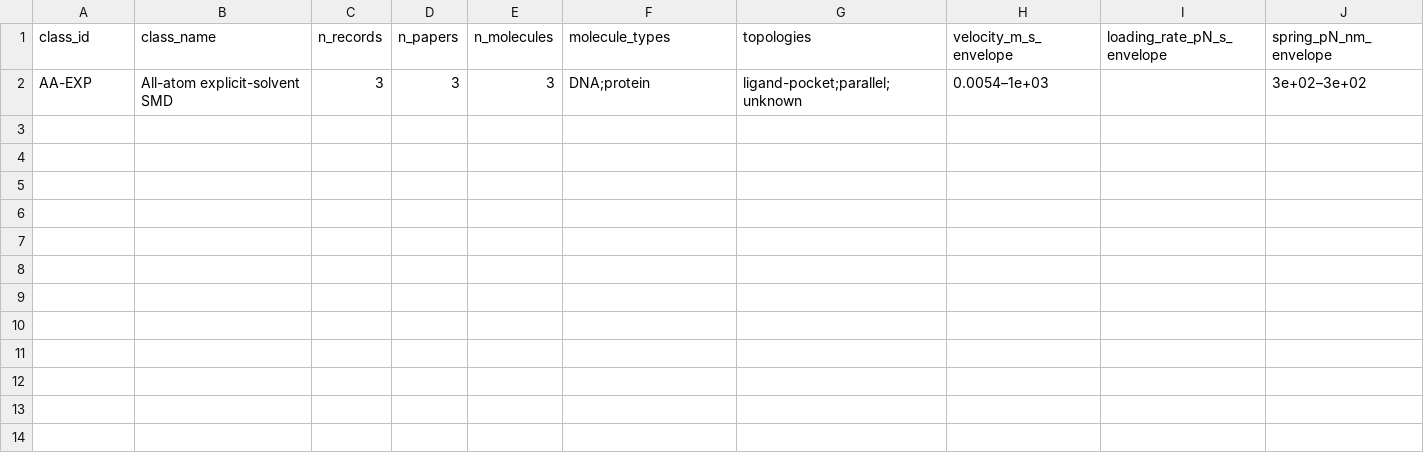
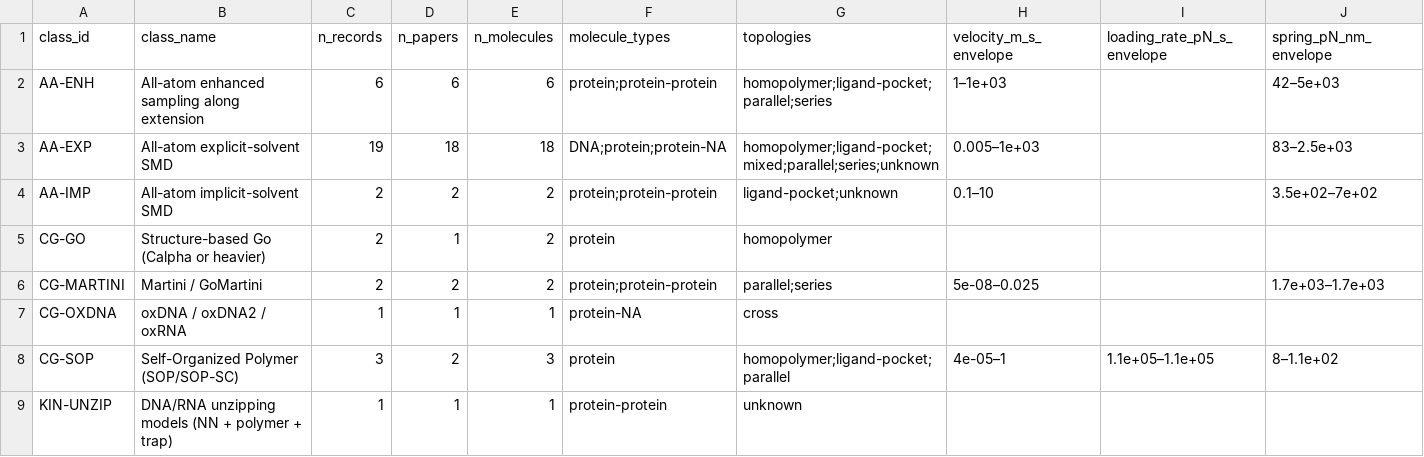
Before and after one commit to MattH55/smash-sim, a CSV file: data/views/per_class.csv, drawn as a sheet; only a part is shown; removed rows and columns are numbered as before the commit, all else as after; rows hold the shown columns only; the diff names each change by its address in the sheet, - before the commit and + after, or states it on an @@ line.

```diff
--- a/data/views/per_class.csv
+++ b/data/views/per_class.csv
-row 2: AA-EXP | All-atom explicit-solvent SMD | 3 | 3 | 3 | DNA;protein | ligand-pocket;parallel;unknown | 0.0054–1e+03 |  | 3e+02–3e+02
+row 2: AA-ENH | All-atom enhanced sampling along extension | 6 | 6 | 6 | protein;protein-protein | homopolymer;ligand-pocket;parallel;series | 1–1e+03 |  | 42–5e+03
+row 3: AA-EXP | All-atom explicit-solvent SMD | 19 | 18 | 18 | DNA;protein;protein-NA | homopolymer;ligand-pocket;mixed;parallel;series;unknown | 0.005–1e+03 |  | 83–2.5e+03
+row 4: AA-IMP | All-atom implicit-solvent SMD | 2 | 2 | 2 | protein;protein-protein | ligand-pocket;unknown | 0.1–10 |  | 3.5e+02–7e+02
+row 5: CG-GO | Structure-based Go (Calpha or heavier) | 2 | 1 | 2 | protein | homopolymer
+row 6: CG-MARTINI | Martini / GoMartini | 2 | 2 | 2 | protein;protein-protein | parallel;series | 5e-08–0.025 |  | 1.7e+03–1.7e+03
+row 7: CG-OXDNA | oxDNA / oxDNA2 / oxRNA | 1 | 1 | 1 | protein-NA | cross
+row 8: CG-SOP | Self-Organized Polymer (SOP/SOP-SC) | 3 | 2 | 3 | protein | homopolymer;ligand-pocket;parallel | 4e-05–1 | 1.1e+05–1.1e+05 | 8–1.1e+02
+row 9: KIN-UNZIP | DNA/RNA unzipping models (NN + polymer + trap) | 1 | 1 | 1 | protein-protein | unknown
```
Also changed, not shown: data/30_missing.csv, data/views/class_x_event_grid.csv, 11 other files.
